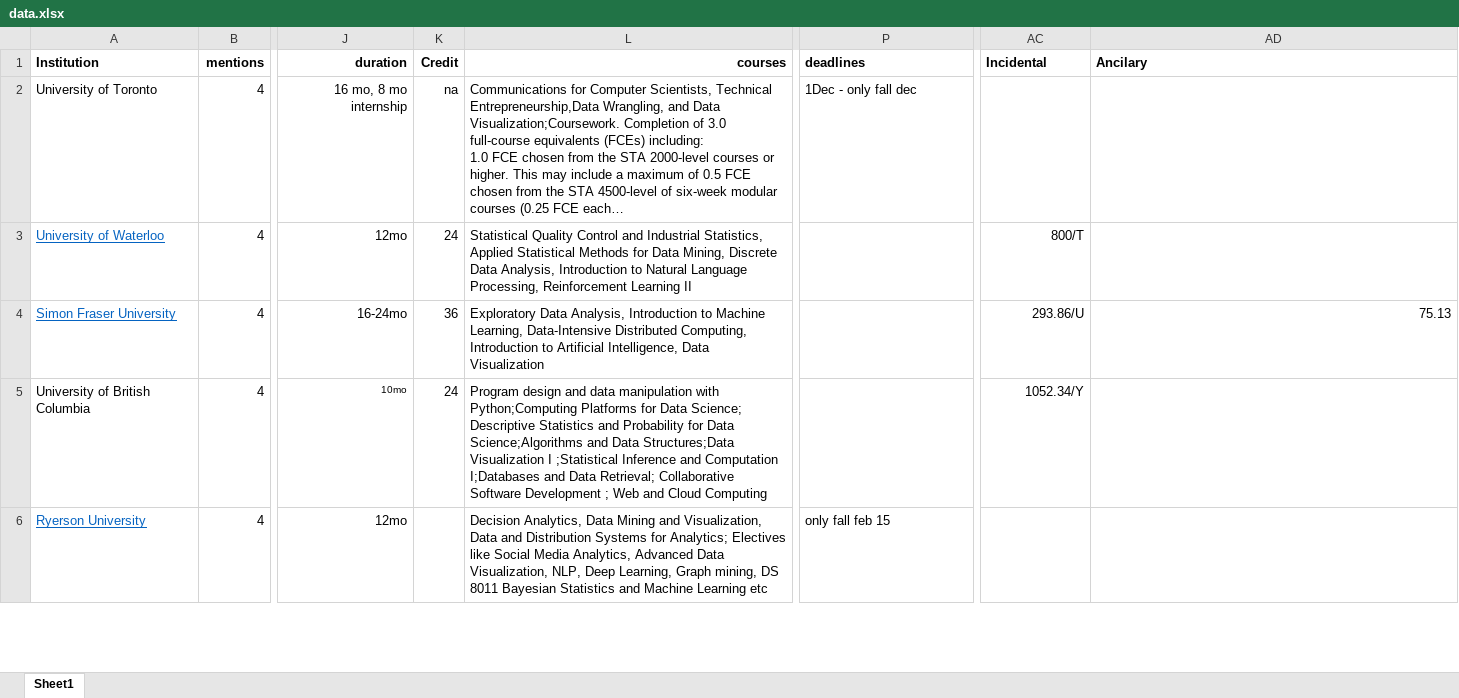
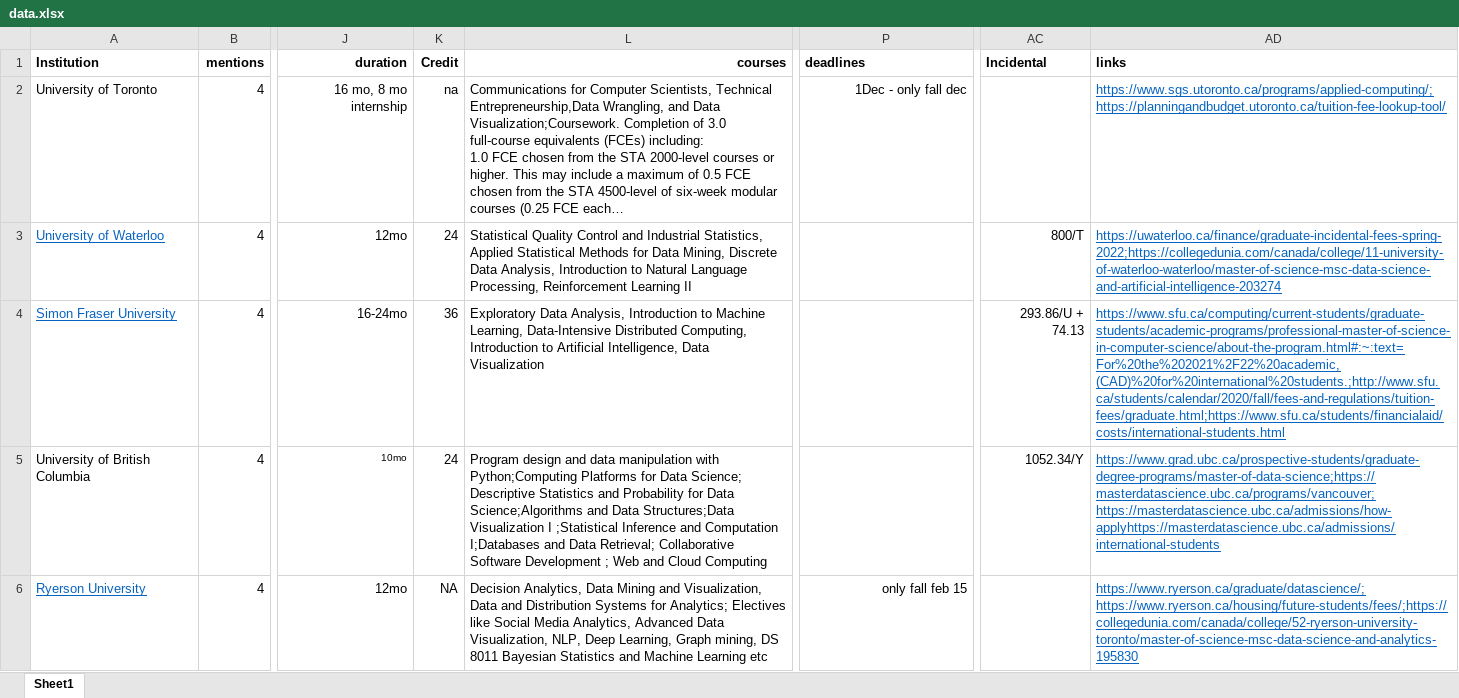
Before and after one commit to gritsiem/gh-mas, an Excel workbook: data.xlsx, sheet Sheet1, drawn as a sheet; only a part is shown, gaps mark what is left out; long unchanged cells end in …; values as stored, in another font and other column widths than the file's, no borders; the diff covers the shown part only; the diff names each change by its address in the sheet, - before the commit and + after, or states it on an @@ line.

Commit message:
Updates

```diff
--- a/data.xlsx (sheet Sheet1)
+++ b/data.xlsx (sheet Sheet1)
-AD1: Ancilary
+AD1: links
-P2 alignment: left
+P2 alignment: right
-AD2 (links): (empty)
+AD2 (links): https://www.sgs.utoronto.ca/programs/applied-computing/;https://planningandbudget.utoronto.ca/tuition-fee-lookup-tool/
-AD3 (links): (empty)
+AD3 (links): https://uwaterloo.ca/finance/graduate-incidental-fees-spring-2022;https://collegedunia.com/canada/college/11-university-of-waterloo-waterloo/master-of-science-msc-data-science-and-artificial-intelligence-203274
-AC4 (Incidental): 293.86/U
+AC4 (Incidental): 293.86/U + 74.13
-AD4 (links): 75.13
+AD4 (links): https://www.sfu.ca/computing/current-students/graduate-students/academic-programs/professional-master-of-science-in-computer-science/about-the-program.html#:~:text=For%20the%202021%2F22%20academic,(CAD)%20for%20international%20students.;http://www.sfu.ca/students/calendar/2020/fall/fees-and-regulations/tuition-fees/graduate.html;https://www.sfu.ca/students/financialaid/costs/international-students.html
@@ AD4 underline: off → on, text colour: black → #0563C1, alignment: right → left @@
-AD5 (links): (empty)
+AD5 (links): https://www.grad.ubc.ca/prospective-students/graduate-degree-programs/master-of-data-science;https://masterdatascience.ubc.ca/programs/vancouver; https://masterdatascience.ubc.ca/admissions/how-applyhttps://masterdatascience.ubc.ca/admissions/international-students
-K6 (Credit): (empty)
+K6 (Credit): NA
-P6 alignment: left
+P6 alignment: right
-AD6 (links): (empty)
+AD6 (links): https://www.ryerson.ca/graduate/datascience/; https://www.ryerson.ca/housing/future-students/fees/;https://collegedunia.com/canada/college/52-ryerson-university-toronto/master-of-science-msc-data-science-and-analytics-195830
```
Also changed, not shown: 1 added row, 6 removed rows, 84 edited cells and cell formats elsewhere in this sheet.
